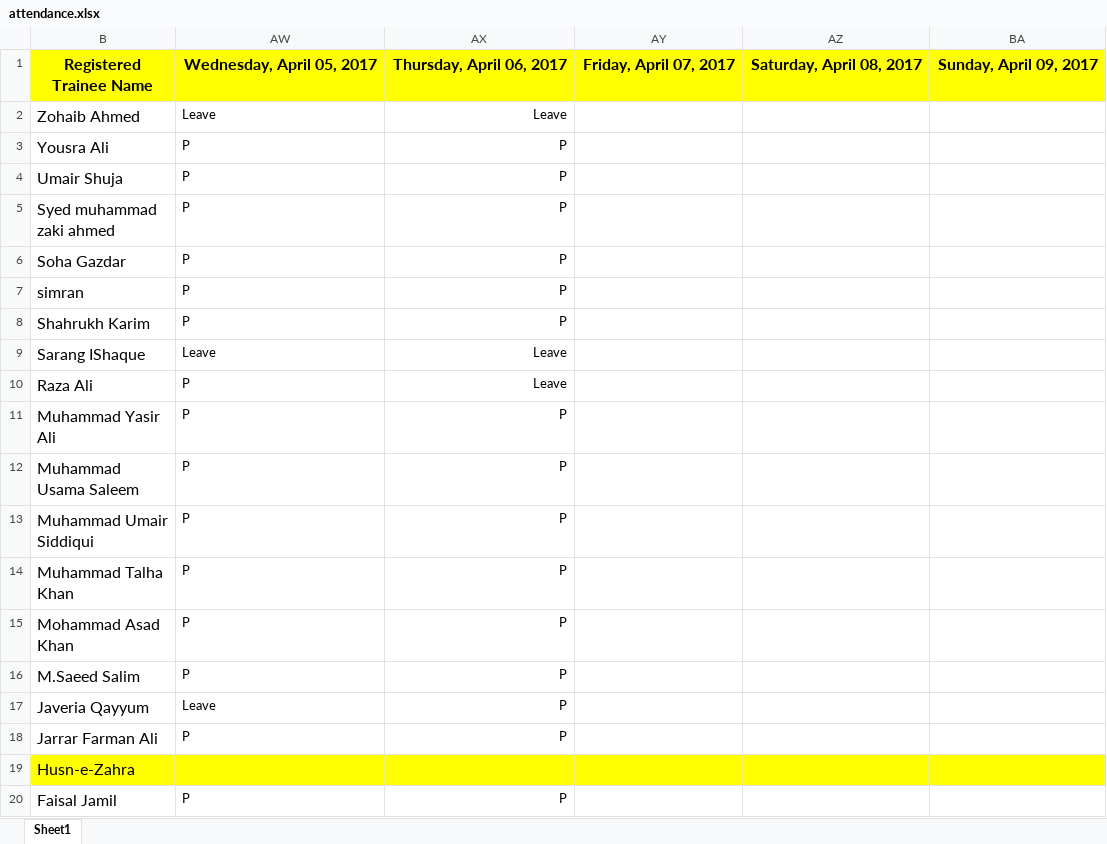
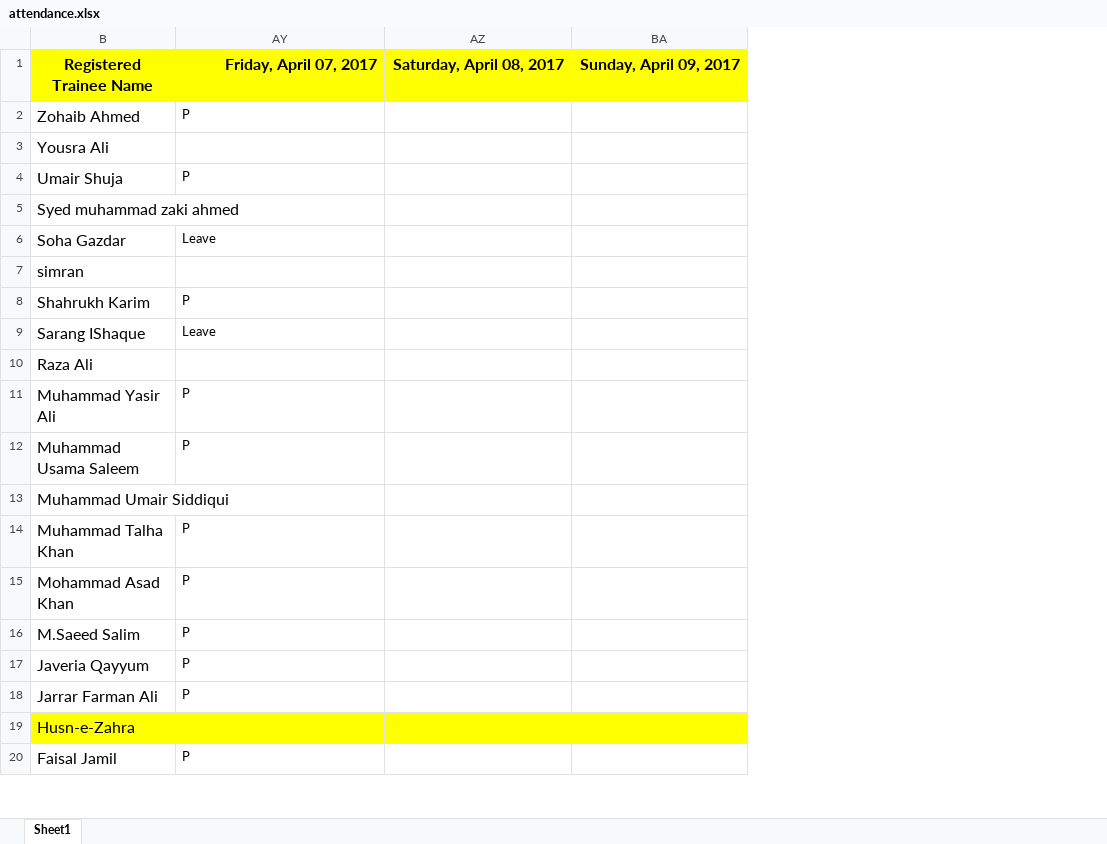
Before and after one commit to taharushain/IT-Entrepreneurship, an Excel workbook: attendance.xlsx, sheet Sheet1, drawn as a sheet; only a part is shown; values as stored, in another font and other column widths than the file's, no borders; removed rows and columns are numbered as before the commit, all else as after; the diff covers the shown part only; the diff names each change by its address in the sheet, - before the commit and + after, or states it on an @@ line.

Commit message:
Attendance

```diff
--- a/attendance.xlsx (sheet Sheet1)
+++ b/attendance.xlsx (sheet Sheet1)
@@ column AX hidden, rows 1-20: Thursday, April 06, 2017 | Leave | P | P | P | P | P | P | Leave | Leave | P | P | P | P | P | P | P | P |  | P @@
-column AY, row 1: Friday, April 07, 2017
-AY1: Wednesday, April 05, 2017
+AY1: Friday, April 07, 2017
-AY2: Leave
+AY2: P
-AY3: P
+AY3: (empty)
-AY5: P
+AY5: (empty)
-AY6: P
+AY6: Leave
-AY7: P
+AY7: (empty)
-AY10: P
+AY10: (empty)
-AY13: P
+AY13: (empty)
-AY17: Leave
+AY17: P
```
Also changed, not shown: 15 edited cells elsewhere in this sheet.
